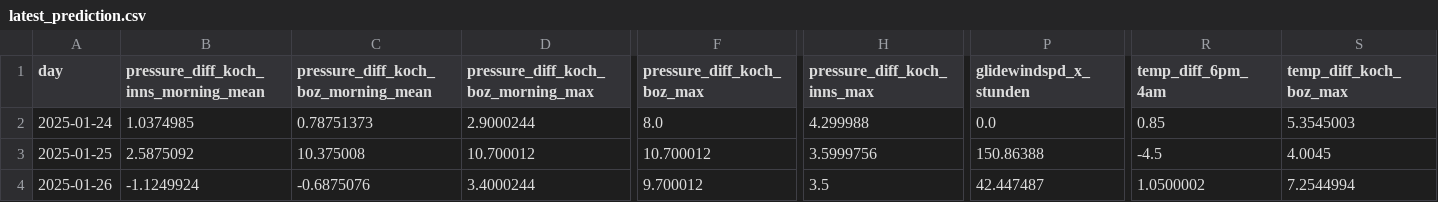
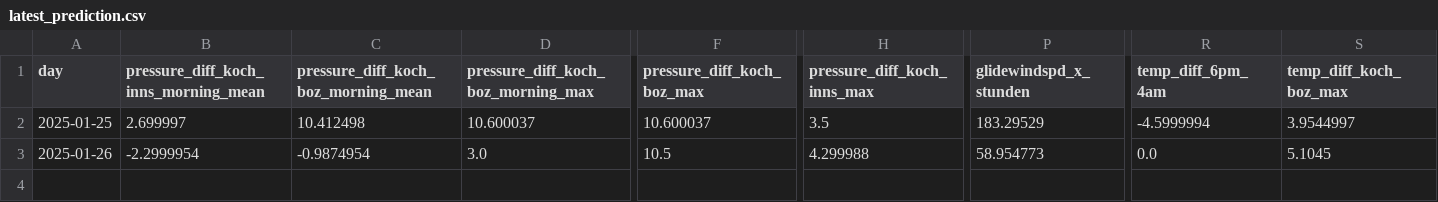
Before and after one commit to christian-fey/Koechelt_der_Kochel, a CSV file: latest_prediction.csv, drawn as a sheet; only a part is shown, gaps mark what is left out; removed rows and columns are numbered as before the commit, all else as after; rows hold the shown columns only; the diff covers the shown part only; the diff names each change by its address in the sheet, - before the commit and + after, or states it on an @@ line.

```diff
--- a/latest_prediction.csv
+++ b/latest_prediction.csv
-row 2: 2025-01-24 | 1.0374985 | 0.78751373 | 2.9000244 | 8.0 | 4.299988 | 0.0 | 0.85 | 5.3545003
-B2: 2.5875092
+B2: 2.699997
-C2: 10.375008
+C2: 10.412498
-D2: 10.700012
+D2: 10.600037
-F2 (pressure_diff_koch_boz_max): 10.700012
+F2 (pressure_diff_koch_boz_max): 10.600037
-H2 (pressure_diff_koch_inns_max): 3.5999756
+H2 (pressure_diff_koch_inns_max): 3.5
-P2 (glidewindspd_x_stunden): 150.86388
+P2 (glidewindspd_x_stunden): 183.29529
-R2 (temp_diff_6pm_4am): -4.5
+R2 (temp_diff_6pm_4am): -4.5999994
-S2 (temp_diff_koch_boz_max): 4.0045
+S2 (temp_diff_koch_boz_max): 3.9544997
-B3: -1.1249924
+B3: -2.2999954
-C3: -0.6875076
+C3: -0.9874954
-D3: 3.4000244
+D3: 3.0
-F3 (pressure_diff_koch_boz_max): 9.700012
+F3 (pressure_diff_koch_boz_max): 10.5
-H3 (pressure_diff_koch_inns_max): 3.5
+H3 (pressure_diff_koch_inns_max): 4.299988
-P3 (glidewindspd_x_stunden): 42.447487
+P3 (glidewindspd_x_stunden): 58.954773
-R3 (temp_diff_6pm_4am): 1.0500002
+R3 (temp_diff_6pm_4am): 0.0
-S3 (temp_diff_koch_boz_max): 7.2544994
+S3 (temp_diff_koch_boz_max): 5.1045
```
Also changed, not shown: 44 edited cells elsewhere in this file, 1 other file.
